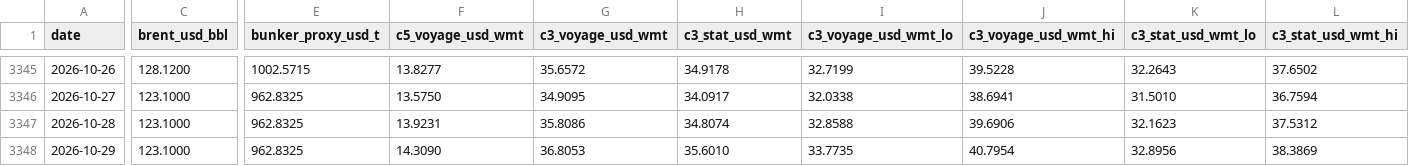
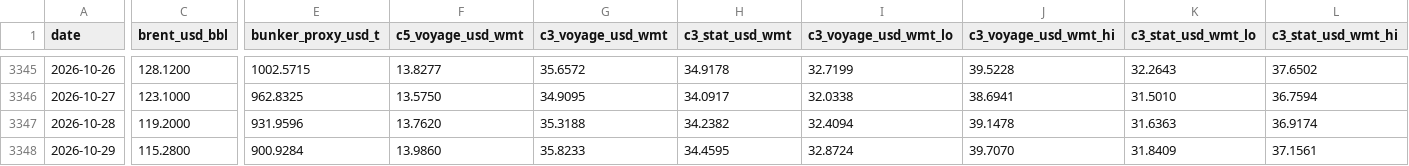
Before and after one commit to nathancouturier/iron-ore-china-arbitrage, a CSV file: data/derived/freight_modeled_daily.csv, drawn as a sheet; only a part is shown, gaps mark what is left out; the diff covers the shown part only; the diff names each change by its address in the sheet, - before the commit and + after, or states it on an @@ line.

```diff
--- a/data/derived/freight_modeled_daily.csv
+++ b/data/derived/freight_modeled_daily.csv
-C3347 (brent_usd_bbl): 123.1000
+C3347 (brent_usd_bbl): 119.2000
-E3347 (bunker_proxy_usd_t): 962.8325
+E3347 (bunker_proxy_usd_t): 931.9596
-F3347 (c5_voyage_usd_wmt): 13.9231
+F3347 (c5_voyage_usd_wmt): 13.7620
-G3347 (c3_voyage_usd_wmt): 35.8086
+G3347 (c3_voyage_usd_wmt): 35.3188
-H3347 (c3_stat_usd_wmt): 34.8074
+H3347 (c3_stat_usd_wmt): 34.2382
-I3347 (c3_voyage_usd_wmt_lo): 32.8588
+I3347 (c3_voyage_usd_wmt_lo): 32.4094
-J3347 (c3_voyage_usd_wmt_hi): 39.6906
+J3347 (c3_voyage_usd_wmt_hi): 39.1478
-K3347 (c3_stat_usd_wmt_lo): 32.1623
+K3347 (c3_stat_usd_wmt_lo): 31.6363
-L3347 (c3_stat_usd_wmt_hi): 37.5312
+L3347 (c3_stat_usd_wmt_hi): 36.9174
-C3348 (brent_usd_bbl): 123.1000
+C3348 (brent_usd_bbl): 115.2800
-E3348 (bunker_proxy_usd_t): 962.8325
+E3348 (bunker_proxy_usd_t): 900.9284
-F3348 (c5_voyage_usd_wmt): 14.3090
+F3348 (c5_voyage_usd_wmt): 13.9860
-G3348 (c3_voyage_usd_wmt): 36.8053
+G3348 (c3_voyage_usd_wmt): 35.8233
-H3348 (c3_stat_usd_wmt): 35.6010
+H3348 (c3_stat_usd_wmt): 34.4595
-I3348 (c3_voyage_usd_wmt_lo): 33.7735
+I3348 (c3_voyage_usd_wmt_lo): 32.8724
-J3348 (c3_voyage_usd_wmt_hi): 40.7954
+J3348 (c3_voyage_usd_wmt_hi): 39.7070
-K3348 (c3_stat_usd_wmt_lo): 32.8956
+K3348 (c3_stat_usd_wmt_lo): 31.8409
-L3348 (c3_stat_usd_wmt_hi): 38.3869
+L3348 (c3_stat_usd_wmt_hi): 37.1561
```
Also changed, not shown: 5 added rows and 62 edited cells elsewhere in this file, data/derived/dce_iron_ore_curve_daily.csv, data/derived/import_margin_daily.csv, 32 other files.
